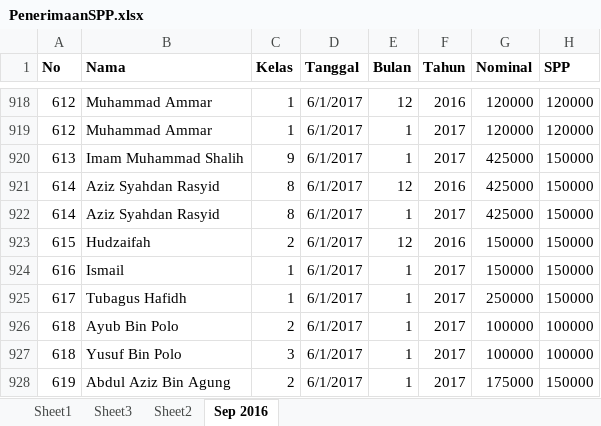
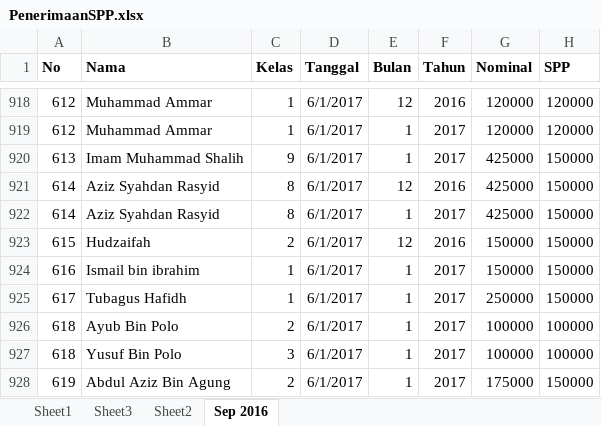
Before and after one commit to bagusprasojo/mds, an Excel workbook: PenerimaanSPP.xlsx, sheet Sep 2016, drawn as a sheet; only a part is shown, gaps mark what is left out; values as stored, in another font and other column widths than the file's, no borders; the diff covers the shown part only; the diff names each change by its address in the sheet, - before the commit and + after, or states it on an @@ line.

```diff
--- a/PenerimaanSPP.xlsx (sheet Sep 2016)
+++ b/PenerimaanSPP.xlsx (sheet Sep 2016)
-B924 (Nama): Ismail
+B924 (Nama): Ismail bin ibrahim
```
Also changed, not shown: other rows of this sheet.
